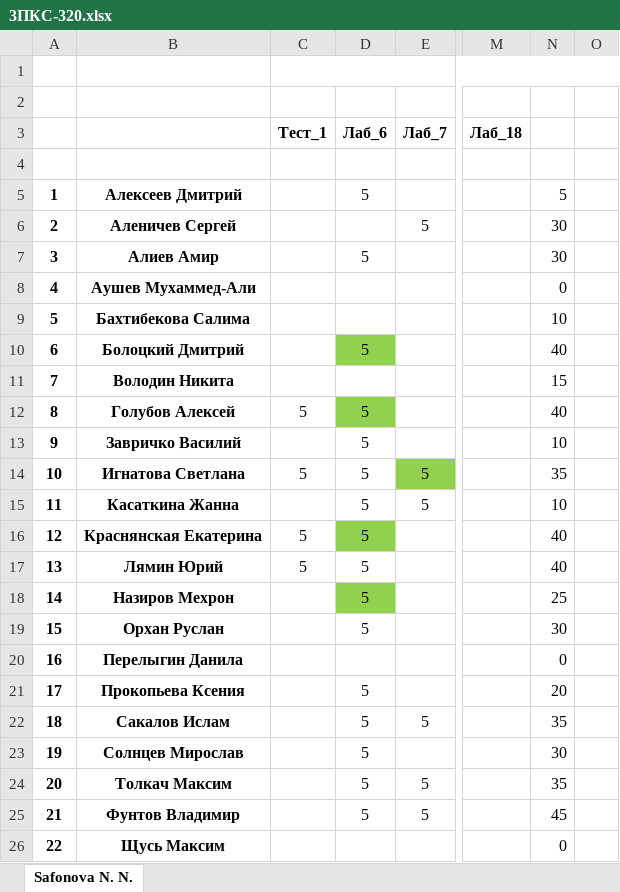
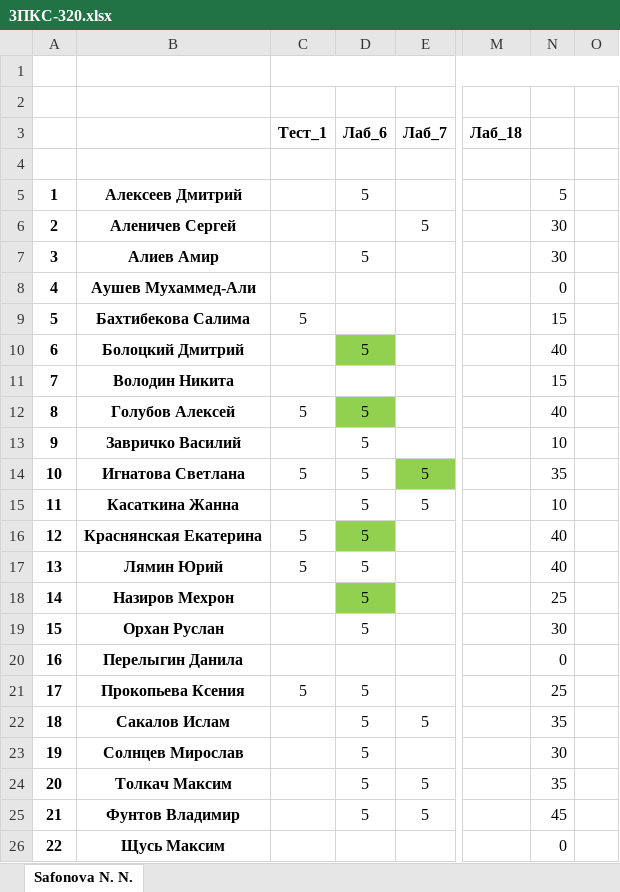
Before and after one commit to IvanSibirevV2/KipFin_Lab_2023_v0_Git0, an Excel workbook: 3ПКС-320/3ПКС-320.xlsx, sheet Safonova N. N., drawn as a sheet; only a part is shown, gaps mark what is left out; values as stored, in another font and other column widths than the file's, no borders; conditional formats not drawn; the diff names each change by its address in the sheet, - before the commit and + after, or states it on an @@ line.

```diff
--- a/3ПКС-320/3ПКС-320.xlsx (sheet Safonova N. N.)
+++ b/3ПКС-320/3ПКС-320.xlsx (sheet Safonova N. N.)
-C9 (Тест_1): (empty)
+C9 (Тест_1): 5
-N9: 10
+N9: 15
-C21 (Тест_1): (empty)
+C21 (Тест_1): 5
-N21: 20
+N21: 25
```
Also changed, not shown: 6 other files.
